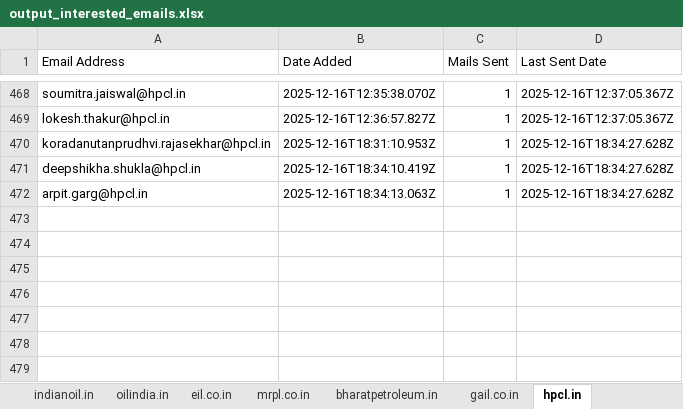
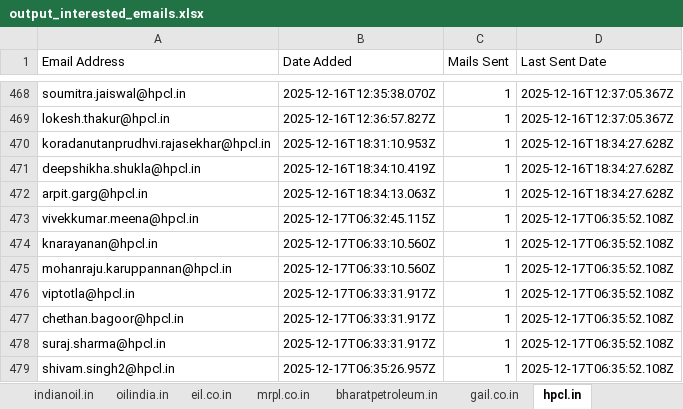
Before and after one commit to petrobot-admin/gem-scrapper, an Excel workbook: output_interested_emails.xlsx, sheet hpcl.in, drawn as a sheet; only a part is shown, gaps mark what is left out; values as stored, in another font and other column widths than the file's, no borders; the diff names each change by its address in the sheet, - before the commit and + after, or states it on an @@ line.

```diff
--- a/output_interested_emails.xlsx (sheet hpcl.in)
+++ b/output_interested_emails.xlsx (sheet hpcl.in)
+row 473: vivekkumar.meena@hpcl.in | 2025-12-17T06:32:45.115Z | 1 | 2025-12-17T06:35:52.108Z
+row 474: knarayanan@hpcl.in | 2025-12-17T06:33:10.560Z | 1 | 2025-12-17T06:35:52.108Z
+row 475: mohanraju.karuppannan@hpcl.in | 2025-12-17T06:33:10.560Z | 1 | 2025-12-17T06:35:52.108Z
+row 476: viptotla@hpcl.in | 2025-12-17T06:33:31.917Z | 1 | 2025-12-17T06:35:52.108Z
+row 477: chethan.bagoor@hpcl.in | 2025-12-17T06:33:31.917Z | 1 | 2025-12-17T06:35:52.108Z
+row 478: suraj.sharma@hpcl.in | 2025-12-17T06:33:31.917Z | 1 | 2025-12-17T06:35:52.108Z
+row 479: shivam.singh2@hpcl.in | 2025-12-17T06:35:26.957Z | 1 | 2025-12-17T06:35:52.108Z
```
Also changed, not shown: sheet indianoil.in, sheet bharatpetroleum.in, 2 other files.
